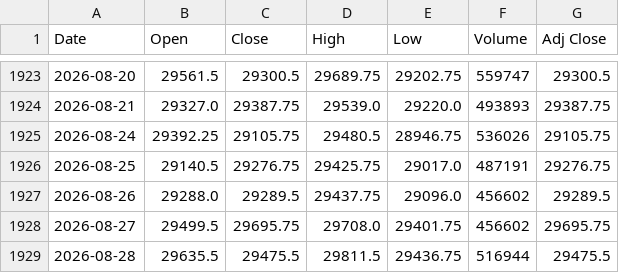
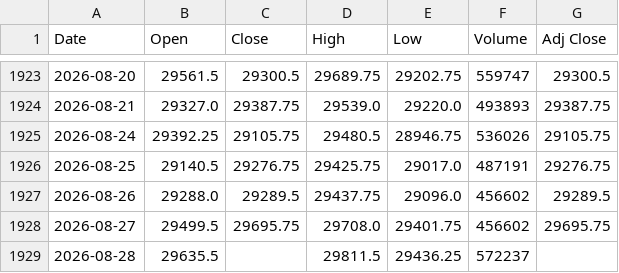
Before and after one commit to Chief-rich/nasdaq100-data, a CSV file: data/nq_daily/history.csv, drawn as a sheet; only a part is shown, gaps mark what is left out.

```diff
--- a/data/nq_daily/history.csv
+++ b/data/nq_daily/history.csv
@@ -1928,2 +1928,2 @@ Date,Open,Close,High,Low,Volume,Adj Close
 2026-08-27,29499.5,29695.75,29708.0,29401.75,456602,29695.75
-2026-08-28,29635.5,29475.5,29811.5,29436.75,516944,29475.5
+2026-08-28,29635.5,,29811.5,29436.25,572237,
```
Also changed, not shown: data/ndx_daily/history.csv, 15 other files.
